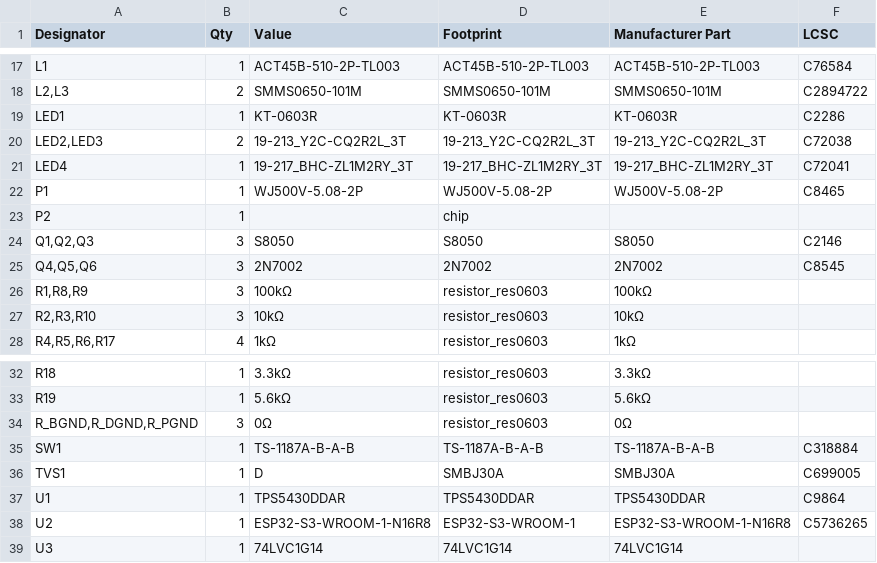
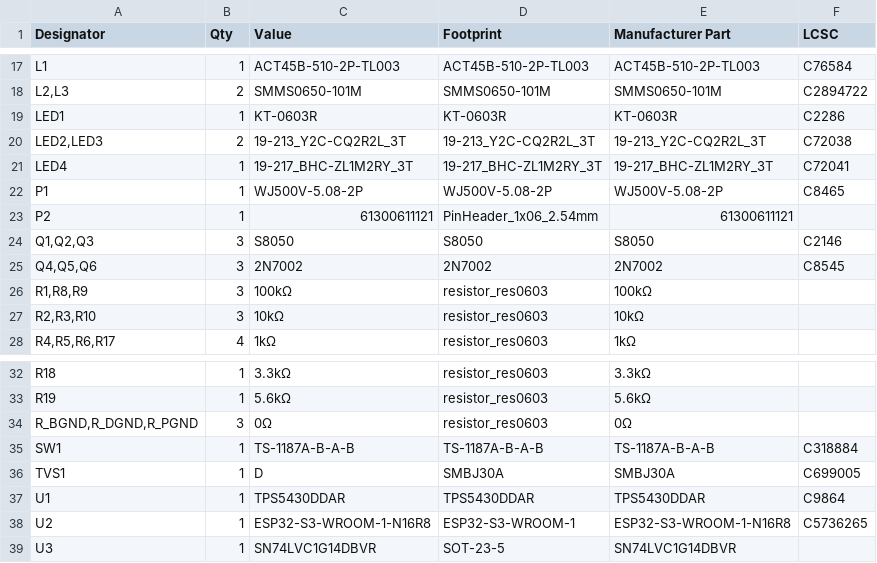
Before and after one commit to fquinto/abb-welcome-gateway, a CSV file: hardware/kicad-v3/fab/abb-welcome-gateway-v3-BOM.csv, drawn as a sheet; only a part is shown, gaps mark what is left out.

Commit message:
fab: specify exact parts for P2 (1x6 2.54mm header) and U3 (SN74LVC1G14DBVR)
Both carried generic placeholders from the tscircuit conversion. Set the
manufacturer part in the symbol Value + footprint identity in schematic and
PCB, and refresh the BOM/pos exports. Metadata only; no copper change, DRC
still 0 errors / 0 unconnected. Documented in docs/STATUS.md.

```diff
--- a/hardware/kicad-v3/fab/abb-welcome-gateway-v3-BOM.csv
+++ b/hardware/kicad-v3/fab/abb-welcome-gateway-v3-BOM.csv
@@ -22,3 +22,3 @@ LED4,1,19-217_BHC-ZL1M2RY_3T,19-217_BHC-ZL1M2RY_3T,19-217_BHC-ZL1M2RY_3T,C72041
 P1,1,WJ500V-5.08-2P,WJ500V-5.08-2P,WJ500V-5.08-2P,C8465
-P2,1,,chip,,
+P2,1,61300611121,PinHeader_1x06_2.54mm,61300611121,
 "Q1,Q2,Q3",3,S8050,S8050,S8050,C2146
@@ -38,2 +38,2 @@ U1,1,TPS5430DDAR,TPS5430DDAR,TPS5430DDAR,C9864
 U2,1,ESP32-S3-WROOM-1-N16R8,ESP32-S3-WROOM-1,ESP32-S3-WROOM-1-N16R8,C5736265
-U3,1,74LVC1G14,74LVC1G14,74LVC1G14,
+U3,1,SN74LVC1G14DBVR,SOT-23-5,SN74LVC1G14DBVR,
```
Also changed, not shown: hardware/kicad-v3/fab/abb-welcome-gateway-v3-pos.csv, 3 other files.
